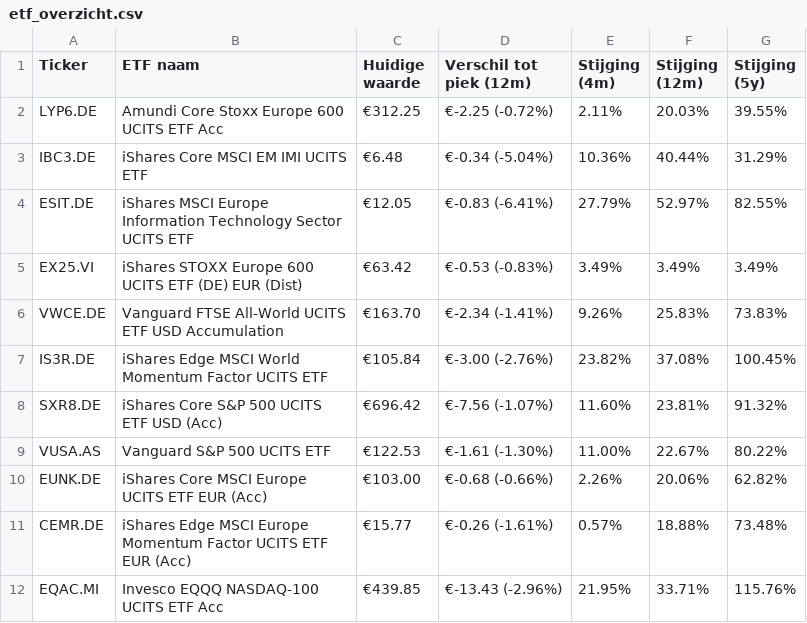
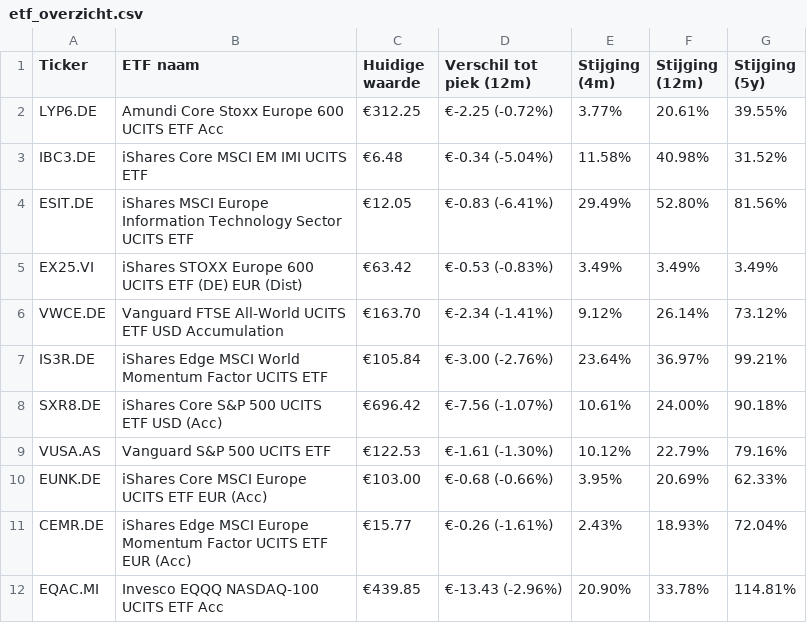
Before and after one commit to koen-vdaa/dagelijkse_export_site, a CSV file: docs/etf_overzicht.csv, drawn as a sheet.

```diff
--- a/docs/etf_overzicht.csv
+++ b/docs/etf_overzicht.csv
@@ -1,12 +1,12 @@
 Ticker,ETF naam,Huidige waarde,Verschil tot piek (12m),Stijging (4m),Stijging (12m),Stijging (5y)
-LYP6.DE,Amundi Core Stoxx Europe 600 UCITS ETF Acc,€312.25,€-2.25 (-0.72%),2.11%,20.03%,39.55%
-IBC3.DE,iShares Core MSCI EM IMI UCITS ETF,€6.48,€-0.34 (-5.04%),10.36%,40.44%,31.29%
-ESIT.DE,iShares MSCI Europe Information Technology Sector UCITS ETF,€12.05,€-0.83 (-6.41%),27.79%,52.97%,82.55%
+LYP6.DE,Amundi Core Stoxx Europe 600 UCITS ETF Acc,€312.25,€-2.25 (-0.72%),3.77%,20.61%,39.55%
+IBC3.DE,iShares Core MSCI EM IMI UCITS ETF,€6.48,€-0.34 (-5.04%),11.58%,40.98%,31.52%
+ESIT.DE,iShares MSCI Europe Information Technology Sector UCITS ETF,€12.05,€-0.83 (-6.41%),29.49%,52.80%,81.56%
 EX25.VI,iShares STOXX Europe 600 UCITS ETF (DE) EUR (Dist),€63.42,€-0.53 (-0.83%),3.49%,3.49%,3.49%
-VWCE.DE,Vanguard FTSE All-World UCITS ETF USD Accumulation,€163.70,€-2.34 (-1.41%),9.26%,25.83%,73.83%
-IS3R.DE,iShares Edge MSCI World Momentum Factor UCITS ETF,€105.84,€-3.00 (-2.76%),23.82%,37.08%,100.45%
-SXR8.DE,iShares Core S&P 500 UCITS ETF USD (Acc),€696.42,€-7.56 (-1.07%),11.60%,23.81%,91.32%
-VUSA.AS,Vanguard S&P 500 UCITS ETF,€122.53,€-1.61 (-1.30%),11.00%,22.67%,80.22%
-EUNK.DE,iShares Core MSCI Europe UCITS ETF EUR (Acc),€103.00,€-0.68 (-0.66%),2.26%,20.06%,62.82%
-CEMR.DE,iShares Edge MSCI Europe Momentum Factor UCITS ETF EUR (Acc),€15.77,€-0.26 (-1.61%),0.57%,18.88%,73.48%
-EQAC.MI,Invesco EQQQ NASDAQ-100 UCITS ETF Acc,€439.85,€-13.43 (-2.96%),21.95%,33.71%,115.76%
+VWCE.DE,Vanguard FTSE All-World UCITS ETF USD Accumulation,€163.70,€-2.34 (-1.41%),9.12%,26.14%,73.12%
+IS3R.DE,iShares Edge MSCI World Momentum Factor UCITS ETF,€105.84,€-3.00 (-2.76%),23.64%,36.97%,99.21%
+SXR8.DE,iShares Core S&P 500 UCITS ETF USD (Acc),€696.42,€-7.56 (-1.07%),10.61%,24.00%,90.18%
+VUSA.AS,Vanguard S&P 500 UCITS ETF,€122.53,€-1.61 (-1.30%),10.12%,22.79%,79.16%
+EUNK.DE,iShares Core MSCI Europe UCITS ETF EUR (Acc),€103.00,€-0.68 (-0.66%),3.95%,20.69%,62.33%
+CEMR.DE,iShares Edge MSCI Europe Momentum Factor UCITS ETF EUR (Acc),€15.77,€-0.26 (-1.61%),2.43%,18.93%,72.04%
+EQAC.MI,Invesco EQQQ NASDAQ-100 UCITS ETF Acc,€439.85,€-13.43 (-2.96%),20.90%,33.78%,114.81%
```
Also changed, not shown: 3 other files.
